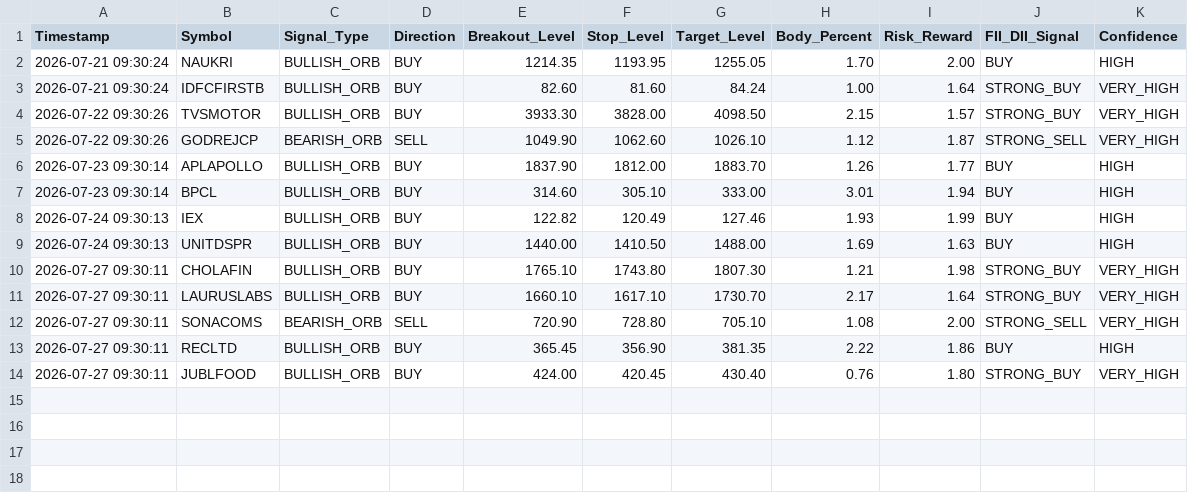
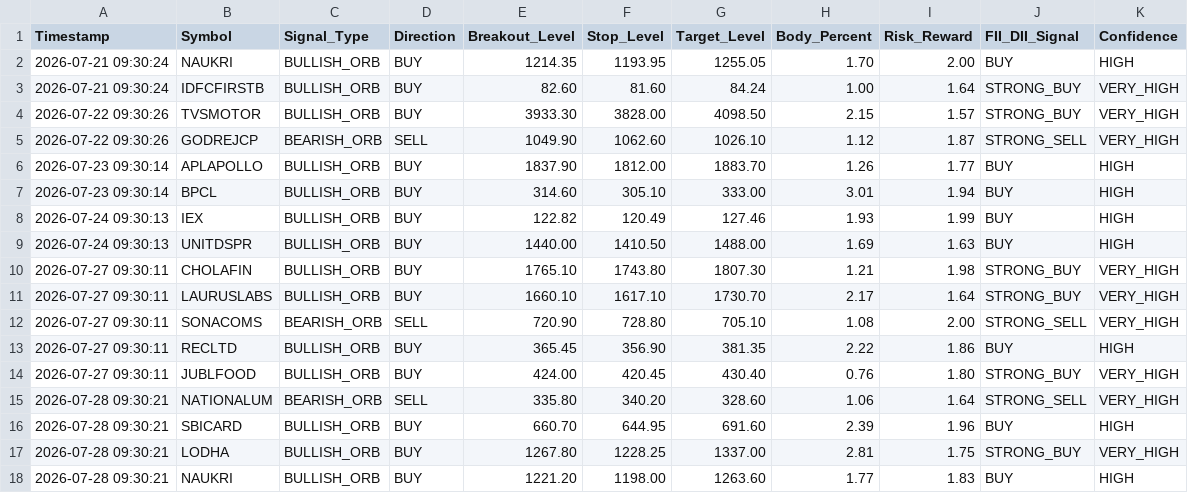
Before and after one commit to frzkhn155-ai/Final, a CSV file: orb_15_signals.csv, drawn as a sheet.

```diff
--- a/orb_15_signals.csv
+++ b/orb_15_signals.csv
@@ -14 +14,5 @@ Timestamp,Symbol,Signal_Type,Direction,Breakout_Level,Stop_Level,Target_Level,Bo
 2026-07-27 09:30:11,JUBLFOOD,BULLISH_ORB,BUY,424.00,420.45,430.40,0.76,1.80,STRONG_BUY,VERY_HIGH
+2026-07-28 09:30:21,NATIONALUM,BEARISH_ORB,SELL,335.80,340.20,328.60,1.06,1.64,STRONG_SELL,VERY_HIGH
+2026-07-28 09:30:21,SBICARD,BULLISH_ORB,BUY,660.70,644.95,691.60,2.39,1.96,BUY,HIGH
+2026-07-28 09:30:21,LODHA,BULLISH_ORB,BUY,1267.80,1228.25,1337.00,2.81,1.75,STRONG_BUY,VERY_HIGH
+2026-07-28 09:30:21,NAUKRI,BULLISH_ORB,BUY,1221.20,1198.00,1263.60,1.77,1.83,BUY,HIGH
```
Also changed, not shown: orb_15_trades.csv, orb_signals.csv, 11 other files.
